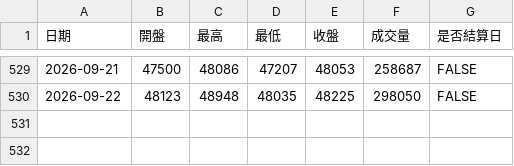
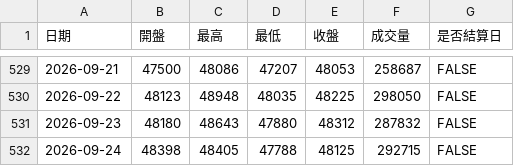
Before and after one commit to Wujidadi/taifex-indicators, a TSV file: data/tmf.tsv, drawn as a sheet; only a part is shown, gaps mark what is left out; the diff names each change by its address in the sheet, - before the commit and + after, or states it on an @@ line.

Commit message:
chore(data): 更新 TX／MTX／TMF 2026-09-23 至 09-24 資料與報表

```diff
--- a/data/tmf.tsv
+++ b/data/tmf.tsv
+row 531: 2026-09-23 | 48180 | 48643 | 47880 | 48312 | 287832 | FALSE
+row 532: 2026-09-24 | 48398 | 48405 | 47788 | 48125 | 292715 | FALSE
```
Also changed, not shown: data/mtx.tsv, data/tx.tsv, 3 other files.
